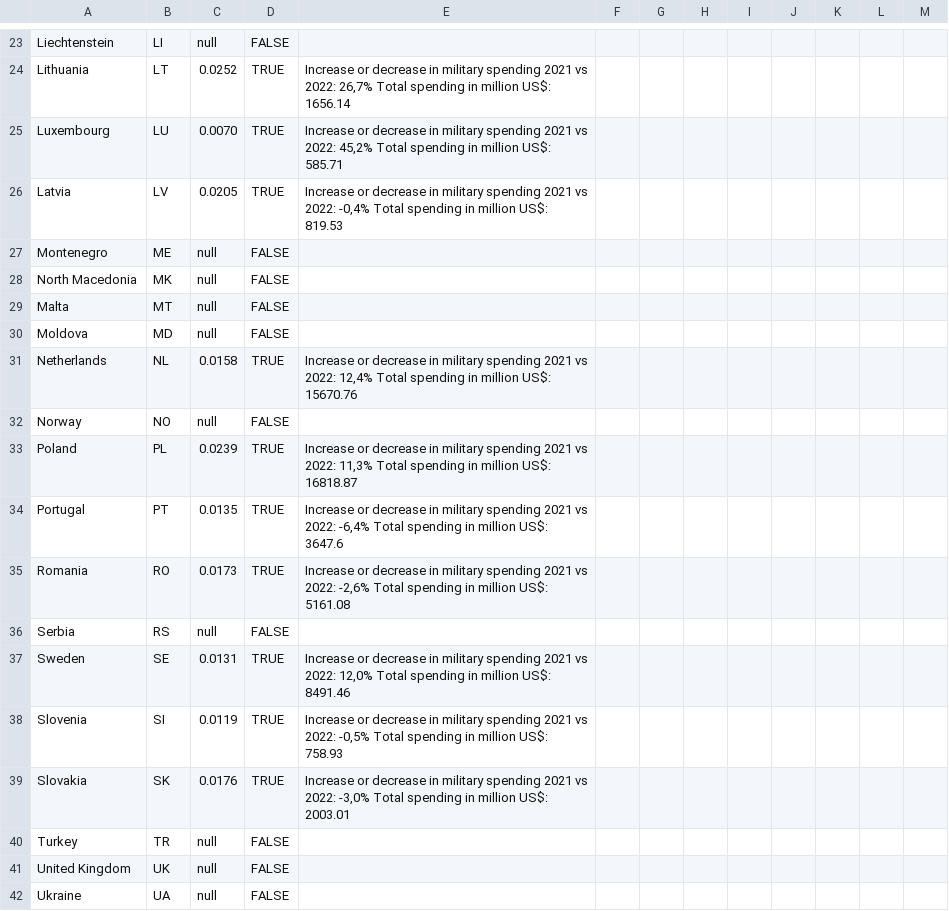
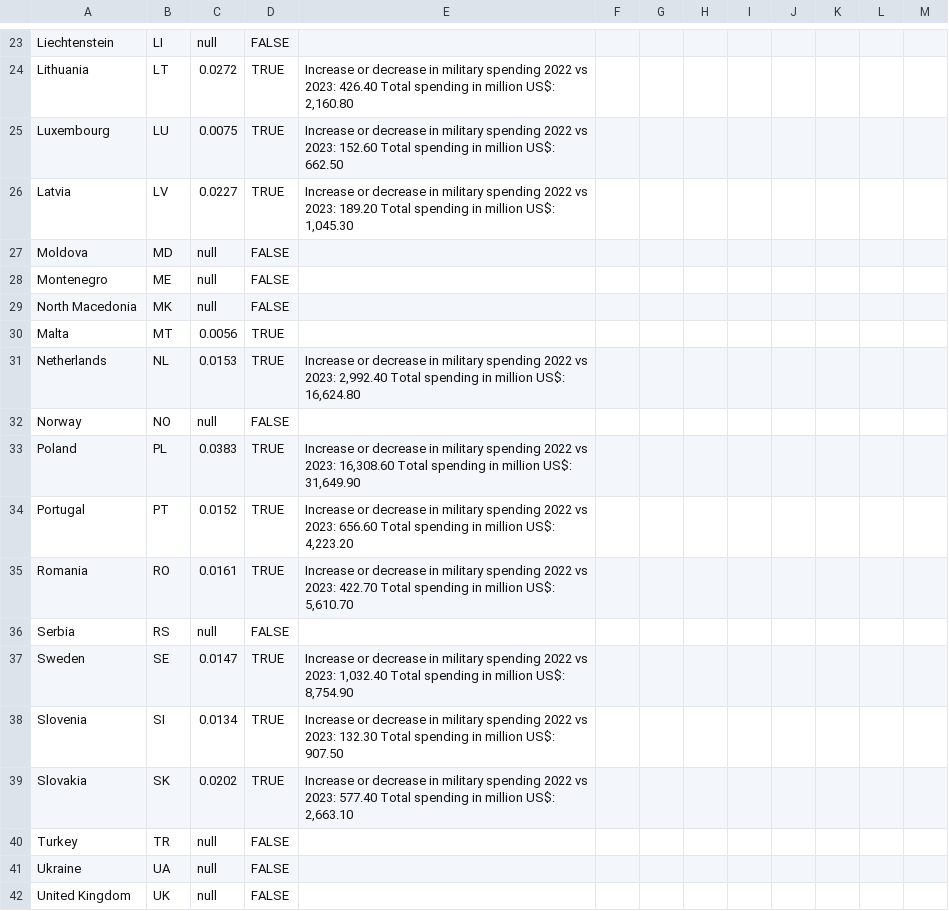
Before and after one commit to EuranetPlus/map-military-expenditure, a CSV file: static/data/thematic/data.csv, drawn as a sheet; only a part is shown, gaps mark what is left out; addresses are those after the commit; the diff covers the shown part only; the diff names each change by its address in the sheet, - before the commit and + after, or states it on an @@ line.

```diff
--- a/static/data/thematic/data.csv
+++ b/static/data/thematic/data.csv
-C24: 0.0252
+C24: 0.0272
-E24: …military spending 2021 vs 2022: 26,7% Total spending in million US$: 1656.14
+E24: …military spending 2022 vs 2023: 426.40 Total spending in million US$: 2,160.80
-C25: 0.0070
+C25: 0.0075
-E25: …military spending 2021 vs 2022: 45,2% Total spending in million US$: 585.71
+E25: …military spending 2022 vs 2023: 152.60 Total spending in million US$: 662.50
-C26: 0.0205
+C26: 0.0227
-E26: …military spending 2021 vs 2022: -0,4% Total spending in million US$: 819.53
+E26: …military spending 2022 vs 2023: 189.20 Total spending in million US$: 1,045.30
@@ row 30 moved to row 27: Moldova @@
-C30: null
+C30: 0.0056
-D30: FALSE
+D30: TRUE
-C31: 0.0158
+C31: 0.0153
-E31: …military spending 2021 vs 2022: 12,4% Total spending in million US$: 15670.76
+E31: …military spending 2022 vs 2023: 2,992.40 Total spending in million US$: 16,624.80
-C33: 0.0239
+C33: 0.0383
-E33: …military spending 2021 vs 2022: 11,3% Total spending in million US$: 16818.87
+E33: …military spending 2022 vs 2023: 16,308.60 Total spending in million US$: 31,649.90
-C34: 0.0135
+C34: 0.0152
-E34: …military spending 2021 vs 2022: -6,4% Total spending in million US$: 3647.6
+E34: …military spending 2022 vs 2023: 656.60 Total spending in million US$: 4,223.20
-C35: 0.0173
+C35: 0.0161
-E35: …military spending 2021 vs 2022: -2,6% Total spending in million US$: 5161.08
+E35: …military spending 2022 vs 2023: 422.70 Total spending in million US$: 5,610.70
-C37: 0.0131
+C37: 0.0147
-E37: …military spending 2021 vs 2022: 12,0% Total spending in million US$: 8491.46
+E37: …military spending 2022 vs 2023: 1,032.40 Total spending in million US$: 8,754.90
-C38: 0.0119
+C38: 0.0134
-E38: …military spending 2021 vs 2022: -0,5% Total spending in million US$: 758.93
+E38: …military spending 2022 vs 2023: 132.30 Total spending in million US$: 907.50
-C39: 0.0176
+C39: 0.0202
-E39: …military spending 2021 vs 2022: -3,0% Total spending in million US$: 2003.01
+E39: …military spending 2022 vs 2023: 577.40 Total spending in million US$: 2,663.10
@@ row 42 moved to row 41: Ukraine @@
```
Also changed, not shown: 6 added rows, 6 removed rows and 20 edited cells elsewhere in this file.
